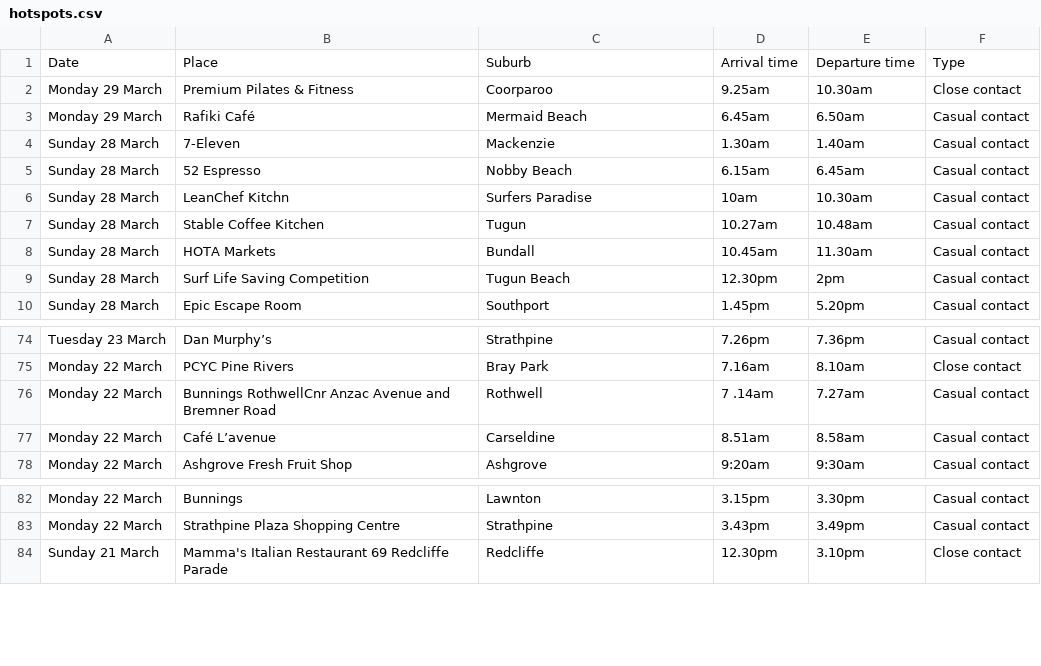
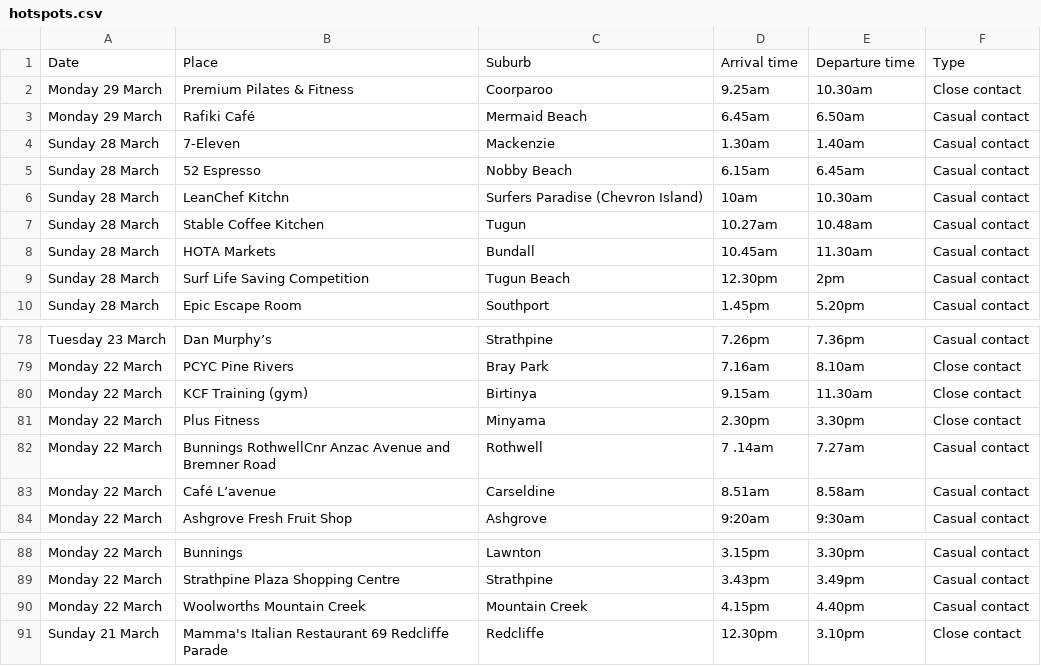
Before and after one commit to guardian/qld-covid-data, a CSV file: hotspots.csv, drawn as a sheet; only a part is shown, gaps mark what is left out; the diff covers the shown part only.

```diff
--- a/hotspots.csv
+++ b/hotspots.csv
@@ -5,3 +5,3 @@ Sunday 28 March,7-Eleven,Mackenzie,1.30am,1.40am,Casual contact
 Sunday 28 March,52 Espresso,Nobby Beach,6.15am,6.45am,Casual contact
-Sunday 28 March,LeanChef Kitchn,Surfers Paradise,10am,10.30am,Casual contact
+Sunday 28 March,LeanChef Kitchn,Surfers Paradise (Chevron Island),10am,10.30am,Casual contact
 Sunday 28 March,Stable Coffee Kitchen,Tugun,10.27am,10.48am,Casual contact
@@ -75,2 +79,4 @@ Tuesday 23 March,Dan Murphy’s,Strathpine,7.26pm,7.36pm,Casual contact
 Monday 22 March,PCYC Pine Rivers,Bray Park,7.16am,8.10am,Close contact
+Monday 22 March,KCF Training (gym),Birtinya,9.15am,11.30am,Close contact
+Monday 22 March,Plus Fitness,Minyama,2.30pm,3.30pm,Close contact
 Monday 22 March,Bunnings RothwellCnr Anzac Avenue and Bremner Road,Rothwell,7 .14am,7.27am,Casual contact
@@ -83,2 +89,3 @@ Monday 22 March,Bunnings,Lawnton,3.15pm,3.30pm,Casual contact
 Monday 22 March,Strathpine Plaza Shopping Centre,Strathpine,3.43pm,3.49pm,Casual contact
+Monday 22 March,Woolworths Mountain Creek,Mountain Creek,4.15pm,4.40pm,Casual contact
 Sunday 21 March,Mamma's Italian Restaurant 69 Redcliffe Parade,Redcliffe,12.30pm,3.10pm,Close contact
```
Also changed, not shown: 9 added rows and 1 edited cell elsewhere in this file, qld-covid.csv, 4 other files.
